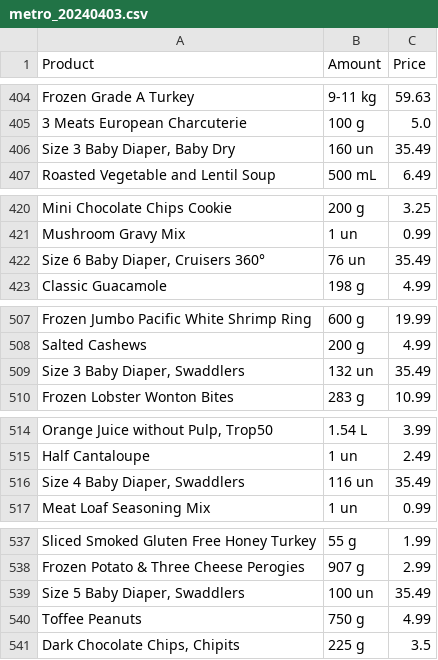
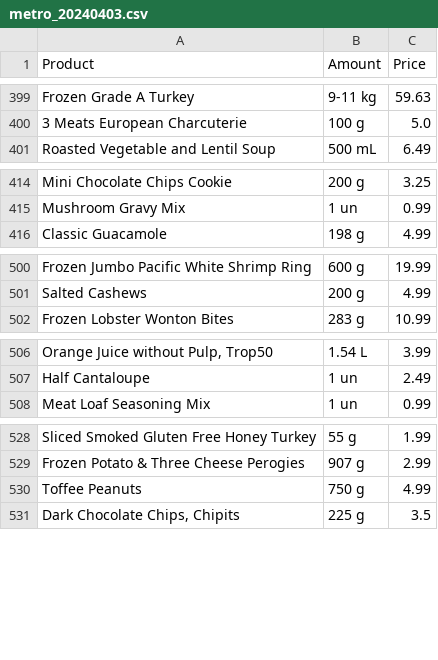
Before and after one commit to OptiDeals/OptiDeals-Data, a CSV file: data/scrapedData/metro/metro_20240403.csv, drawn as a sheet; only a part is shown, gaps mark what is left out; the diff covers the shown part only; the diff names each change by its address in the sheet, - before the commit and + after, or states it on an @@ line.

```diff
--- a/data/scrapedData/metro/metro_20240403.csv
+++ b/data/scrapedData/metro/metro_20240403.csv
-row 406: Size 3 Baby Diaper, Baby Dry | 160 un | 35.49
-row 422: Size 6 Baby Diaper, Cruisers 360° | 76 un | 35.49
-row 509: Size 3 Baby Diaper, Swaddlers | 132 un | 35.49
-row 516: Size 4 Baby Diaper, Swaddlers | 116 un | 35.49
-row 539: Size 5 Baby Diaper, Swaddlers | 100 un | 35.49
```
Also changed, not shown: 11 removed rows elsewhere in this file, data/scrapedData/foodBasics/foodbasics_20240403.csv.
